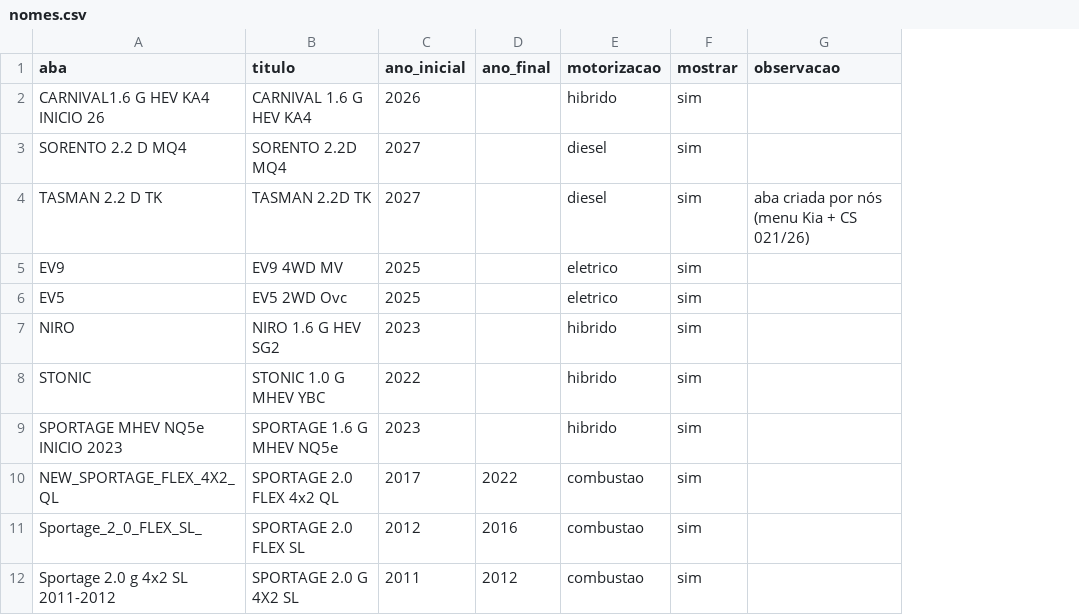
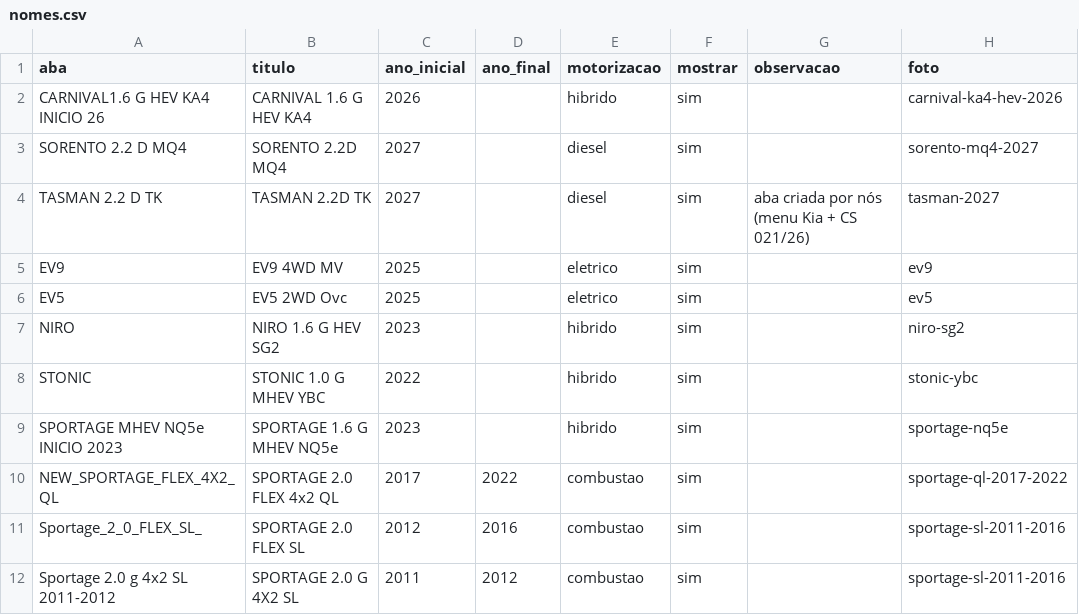
Before and after one commit to 37144224/tabela-revisoes-kia-stern, a CSV file: data/nomes.csv, drawn as a sheet; only a part is shown; the diff names each change by its address in the sheet, - before the commit and + after, or states it on an @@ line.

```diff
--- a/data/nomes.csv
+++ b/data/nomes.csv
+column H (foto), rows 2-12: carnival-ka4-hev-2026 | sorento-mq4-2027 | tasman-2027 | ev9 | ev5 | niro-sg2 | stonic-ybc | sportage-nq5e | sportage-ql-2017-2022 | sportage-sl-2011-2016 | sportage-sl-2011-2016
```
Also changed, not shown: 45 other files.
